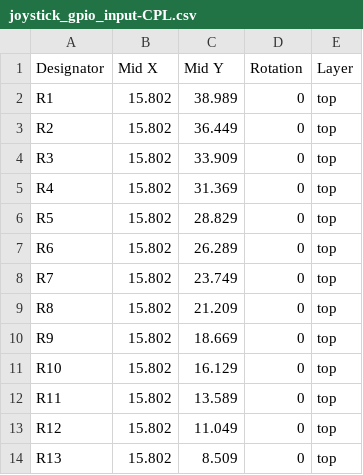
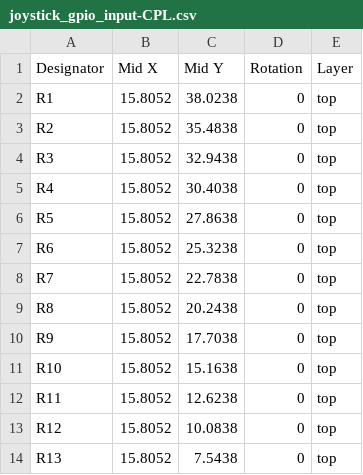
Before and after one commit to amos42/pcb_joystick_input, a CSV file: joystick_gpio_input/joystick_gpio_input_main_part/smt/joystick_gpio_input-CPL.csv, drawn as a sheet.

Commit message:
gpio 보드 나사 구멍 미세 조정
Signed-off-by: Ju, Gyeong-min <jcmh74@gmail.com>

```diff
--- a/joystick_gpio_input/joystick_gpio_input_main_part/smt/joystick_gpio_input-CPL.csv
+++ b/joystick_gpio_input/joystick_gpio_input_main_part/smt/joystick_gpio_input-CPL.csv
@@ -1,14 +1,14 @@
 Designator,Mid X,Mid Y,Rotation,Layer
-R1,15.802,38.989,0,top
-R2,15.802,36.449,0,top
-R3,15.802,33.909,0,top
-R4,15.802,31.369,0,top
-R5,15.802,28.829,0,top
-R6,15.802,26.289,0,top
-R7,15.802,23.749,0,top
-R8,15.802,21.209,0,top
-R9,15.802,18.669,0,top
-R10,15.802,16.129,0,top
-R11,15.802,13.589,0,top
-R12,15.802,11.049,0,top
-R13,15.802,8.509,0,top
+R1,15.8052,38.0238,0,top
+R2,15.8052,35.4838,0,top
+R3,15.8052,32.9438,0,top
+R4,15.8052,30.4038,0,top
+R5,15.8052,27.8638,0,top
+R6,15.8052,25.3238,0,top
+R7,15.8052,22.7838,0,top
+R8,15.8052,20.2438,0,top
+R9,15.8052,17.7038,0,top
+R10,15.8052,15.1638,0,top
+R11,15.8052,12.6238,0,top
+R12,15.8052,10.0838,0,top
+R13,15.8052,7.5438,0,top
```
Also changed, not shown: 13 other files.
